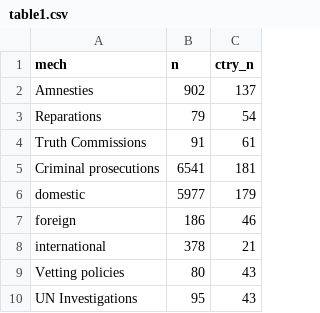
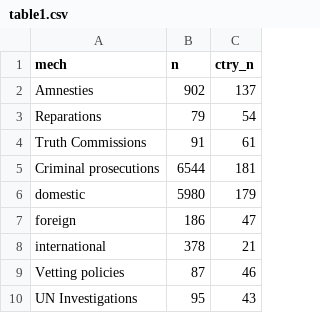
Before and after one commit to tjetdata/tjet-db, a CSV file: descriptives/table1.csv, drawn as a sheet.

```diff
--- a/descriptives/table1.csv
+++ b/descriptives/table1.csv
@@ -4,7 +4,7 @@ Reparations,79,54
 Truth Commissions,91,61
-Criminal prosecutions,6541,181
-domestic,5977,179
-foreign,186,46
+Criminal prosecutions,6544,181
+domestic,5980,179
+foreign,186,47
 international,378,21
-Vetting policies,80,43
+Vetting policies,87,46
 UN Investigations,95,43
```
Also changed, not shown: descriptives/table3.csv, 27 other files.
